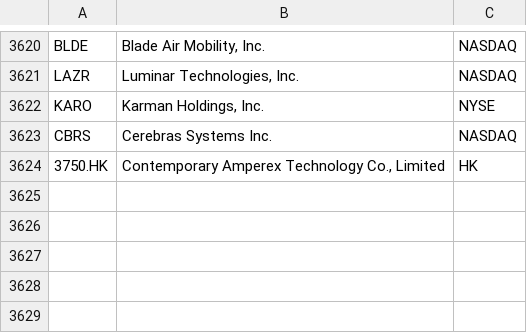
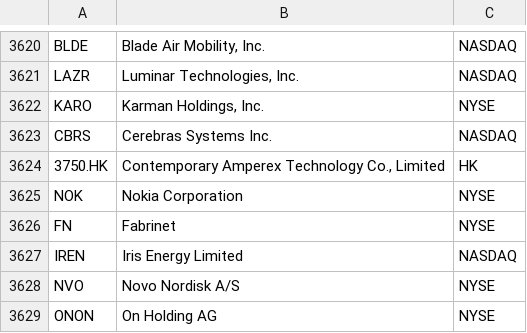
Before and after one commit to Daquinn20/Create, a CSV file: master_universe.csv, drawn as a sheet; only a part is shown, gaps mark what is left out; the diff names each change by its address in the sheet, - before the commit and + after, or states it on an @@ line.

```diff
--- a/master_universe.csv
+++ b/master_universe.csv
+row 3625: NOK | Nokia Corporation | NYSE
+row 3626: FN | Fabrinet | NYSE
+row 3627: IREN | Iris Energy Limited | NASDAQ
+row 3628: NVO | Novo Nordisk A/S | NYSE
+row 3629: ONON | On Holding AG | NYSE
```
Also changed, not shown: disruption_index.csv, 1 other file.
